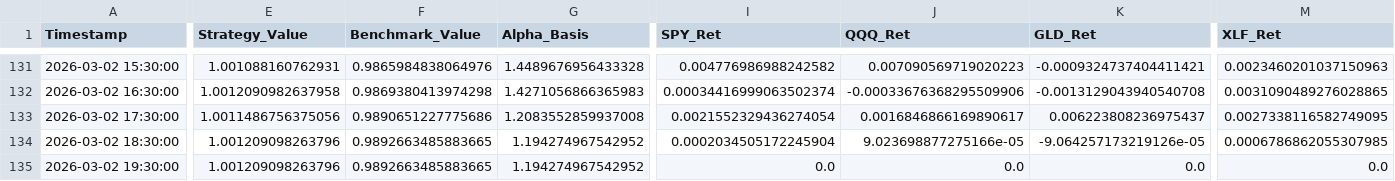
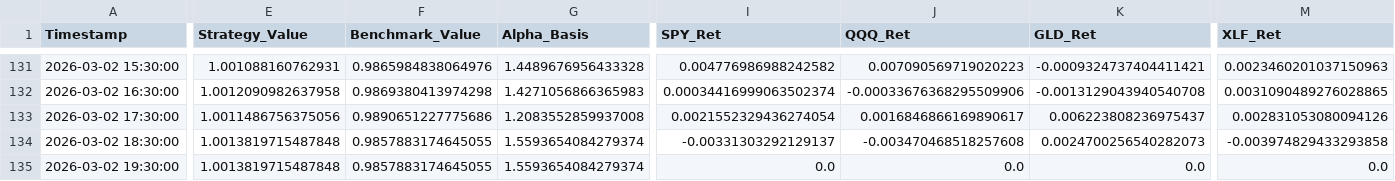
Before and after one commit to Abigail6on/MacroSentinel, a CSV file: data/processed/backtest_results.csv, drawn as a sheet; only a part is shown, gaps mark what is left out; the diff covers the shown part only; the diff names each change by its address in the sheet, - before the commit and + after, or states it on an @@ line.

```diff
--- a/data/processed/backtest_results.csv
+++ b/data/processed/backtest_results.csv
-M133 (XLF_Ret): 0.0027338116582749095
+M133 (XLF_Ret): 0.002831053080094126
-E134:E135 (Strategy_Value): 1.001209098263796
+E134:E135 (Strategy_Value): 1.0013819715487848
-F134:F135 (Benchmark_Value): 0.9892663485883665
+F134:F135 (Benchmark_Value): 0.9857883174645055
-G134:G135 (Alpha_Basis): 1.194274967542952
+G134:G135 (Alpha_Basis): 1.5593654084279374
-I134 (SPY_Ret): 0.0002034505172245904
+I134 (SPY_Ret): -0.00331303292129137
-J134 (QQQ_Ret): 9.023698877275166e-05
+J134 (QQQ_Ret): -0.003470468518257608
-K134 (GLD_Ret): -9.064257173219126e-05
+K134 (GLD_Ret): 0.0024700256540282073
-M134 (XLF_Ret): 0.0006786862055307985
+M134 (XLF_Ret): -0.003974829433293858
```
Also changed, not shown: 7 edited cells elsewhere in this file, data/processed/live_prices.csv, data/processed/smoothed_indicators.csv, 5 other files.
